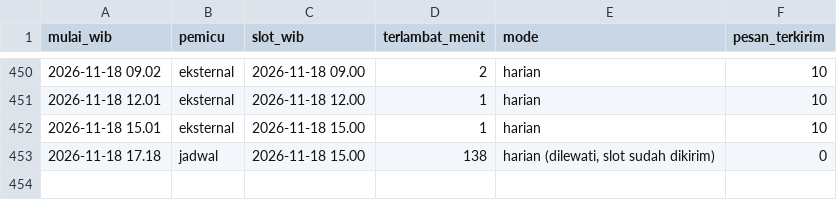
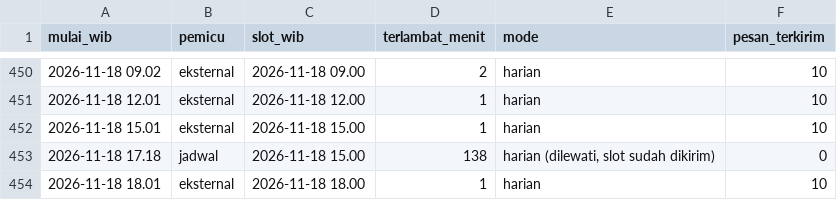
Before and after one commit to alihabiebie/JagaUdaraBot, a CSV file: jaga-udara-bot/state/log-jadwal.csv, drawn as a sheet; only a part is shown, gaps mark what is left out; the diff names each change by its address in the sheet, - before the commit and + after, or states it on an @@ line.

```diff
--- a/jaga-udara-bot/state/log-jadwal.csv
+++ b/jaga-udara-bot/state/log-jadwal.csv
+row 454: 2026-11-18 18.01 | eksternal | 2026-11-18 18.00 | 1 | harian | 10
```
Also changed, not shown: 16 other files.
